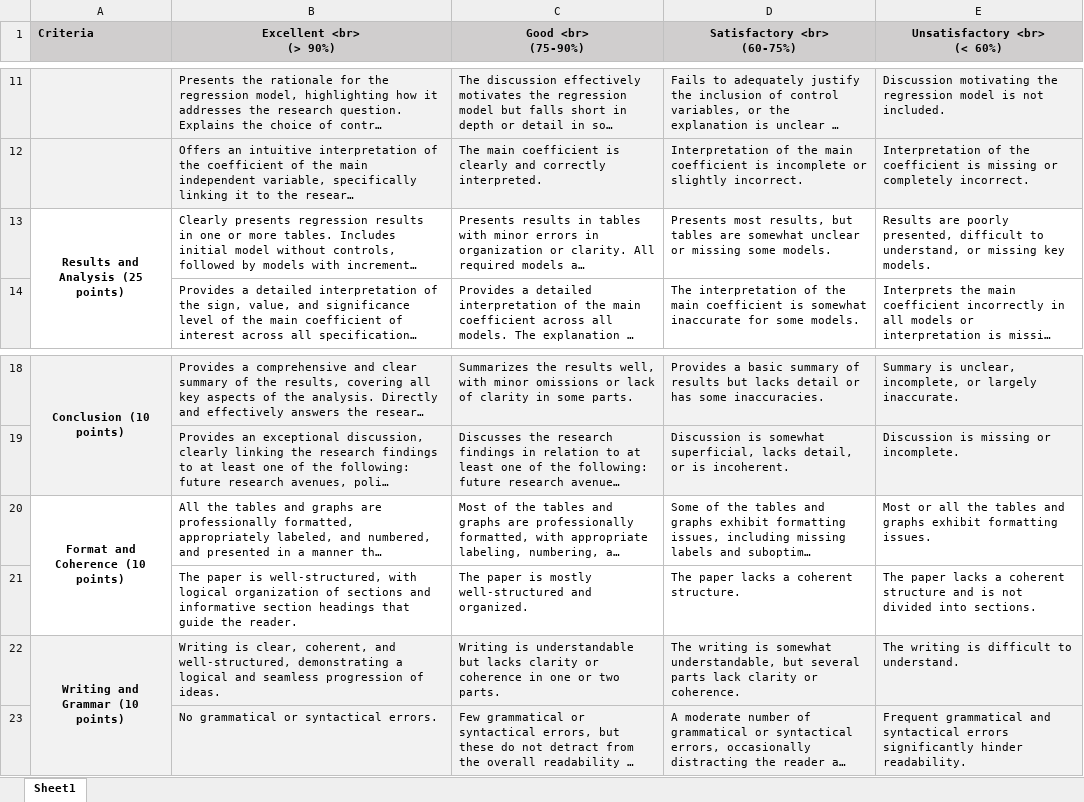
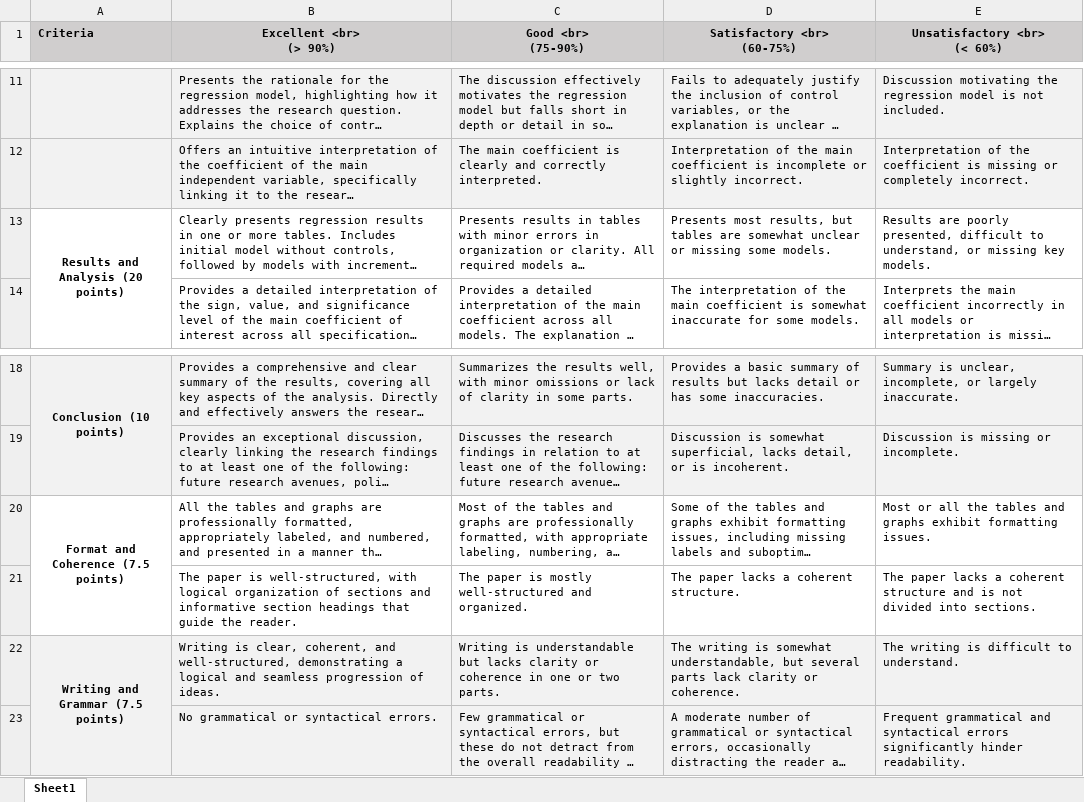
Before and after one commit to divbhagia/econ340, an Excel workbook: Research-Project/final-rubric.xlsx, sheet Sheet1, drawn as a sheet; only a part is shown, gaps mark what is left out; long unchanged cells end in …; values as stored, in another font and other column widths than the file's, no borders; the diff names each change by its address in the sheet, - before the commit and + after, or states it on an @@ line.

Commit message:
updated rubric

```diff
--- a/Research-Project/final-rubric.xlsx (sheet Sheet1)
+++ b/Research-Project/final-rubric.xlsx (sheet Sheet1)
-A13 (Criteria): Results and Analysis (25 points)
+A13 (Criteria): Results and Analysis (20 points)
-A20 (Criteria): Format and Coherence (10 points)
+A20 (Criteria): Format and Coherence (7.5 points)
-A22 (Criteria): Writing and Grammar (10 points)
+A22 (Criteria): Writing and Grammar (7.5 points)
```
Also changed, not shown: 6 other files.
